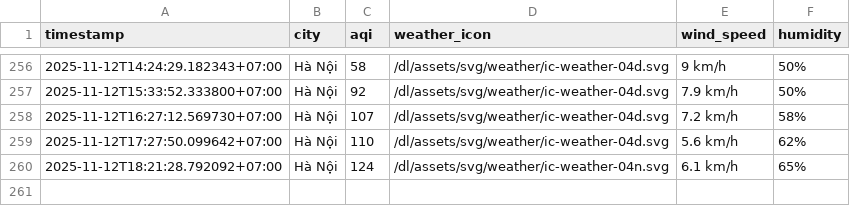
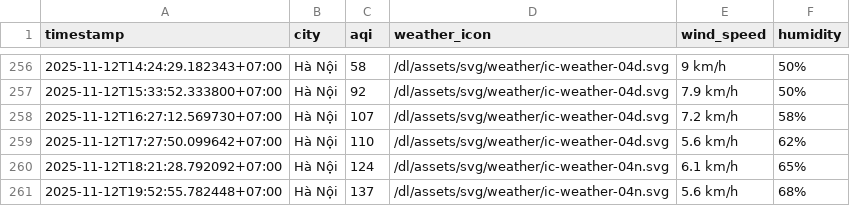
Before and after one commit to HiAmNear/iqair-crawling, a CSV file: result/hanoi/aqi_hanoi_2025_nov.csv, drawn as a sheet; only a part is shown, gaps mark what is left out.

```diff
--- a/result/hanoi/aqi_hanoi_2025_nov.csv
+++ b/result/hanoi/aqi_hanoi_2025_nov.csv
@@ -260 +260,2 @@ timestamp,city,aqi,weather_icon,wind_speed,humidity
 2025-11-12T18:21:28.792092+07:00,Hà Nội,124,/dl/assets/svg/weather/ic-weather-04n.svg,6.1 km/h,65%
+2025-11-12T19:52:55.782448+07:00,Hà Nội,137,/dl/assets/svg/weather/ic-weather-04n.svg,5.6 km/h,68%
```
Also changed, not shown: result/can-tho/aqi_can-tho_2025_nov.csv, result/da-nang/aqi_da-nang_2025_nov.csv, 4 other files.
